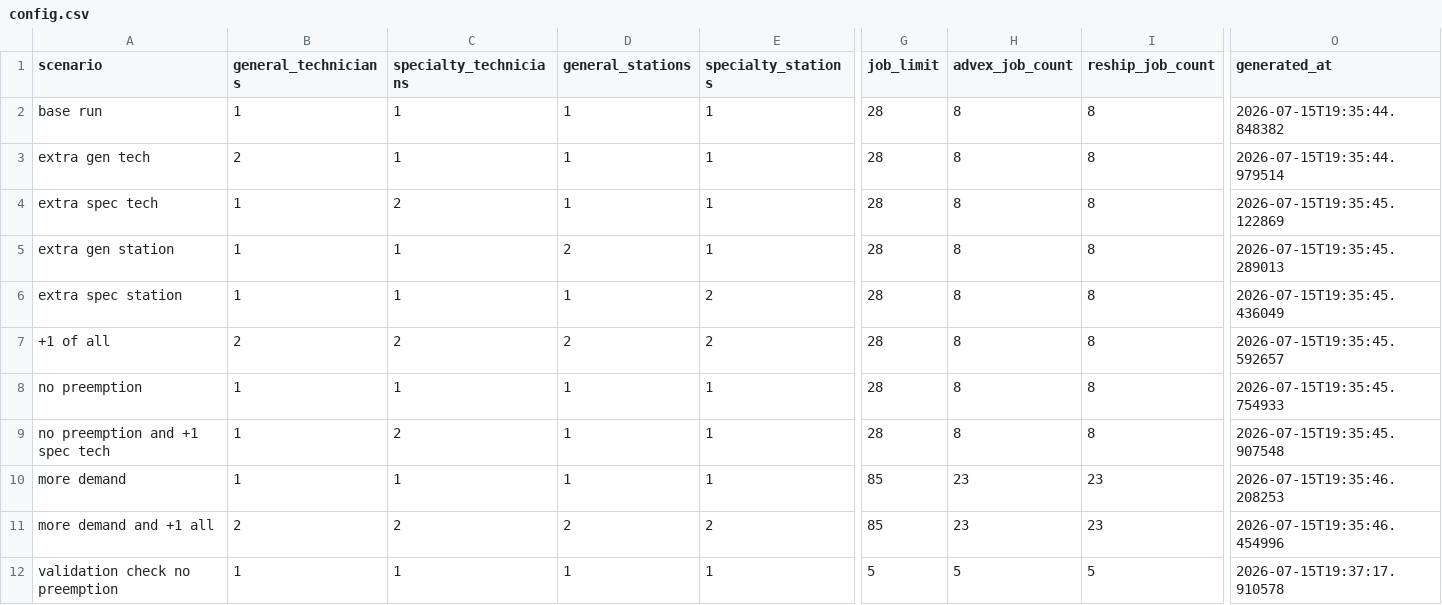
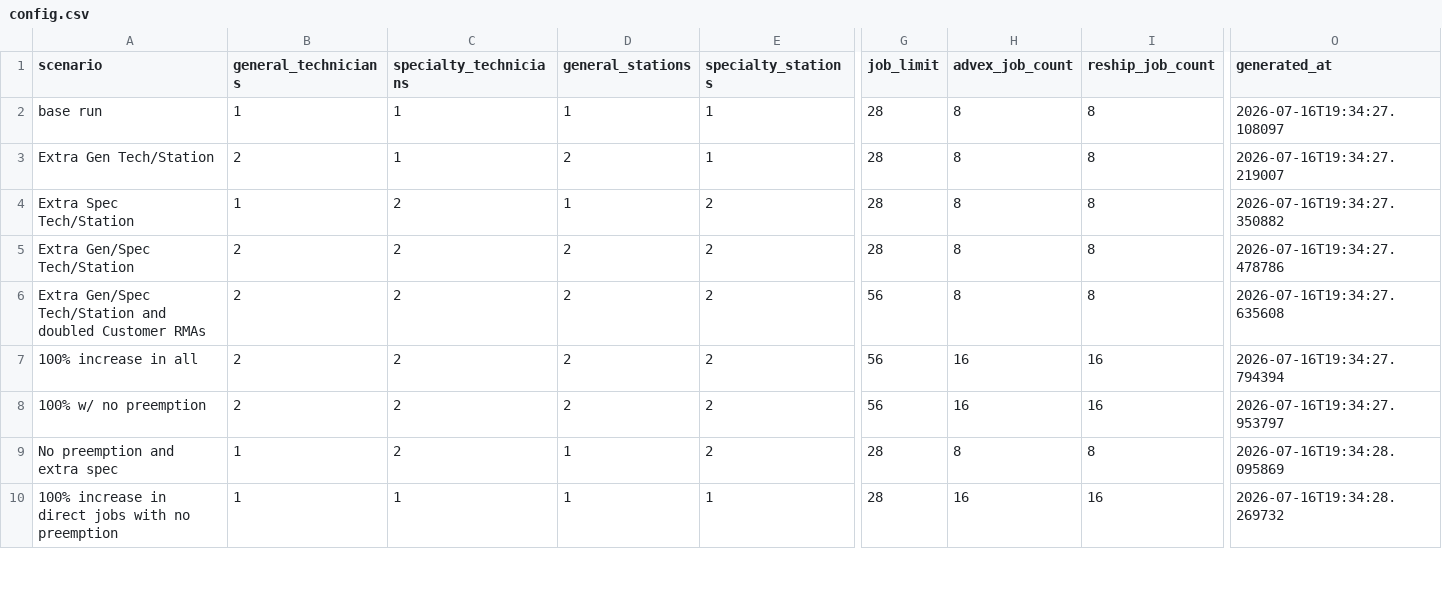
Before and after one commit to CarlosG100/CS4632-Electronics-Repair, a CSV file: results/config.csv, drawn as a sheet; only a part is shown, gaps mark what is left out; removed rows and columns are numbered as before the commit, all else as after; rows hold the shown columns only; the diff covers the shown part only; the diff names each change by its address in the sheet, - before the commit and + after, or states it on an @@ line.

```diff
--- a/results/config.csv
+++ b/results/config.csv
-O2 (generated_at): 2026-07-15T19:35:44.848382
+O2 (generated_at): 2026-07-16T19:34:27.108097
-A3 (scenario): extra gen tech
+A3 (scenario): Extra Gen Tech/Station
-D3 (general_stations): 1
+D3 (general_stations): 2
-O3 (generated_at): 2026-07-15T19:35:44.979514
+O3 (generated_at): 2026-07-16T19:34:27.219007
-A4 (scenario): extra spec tech
+A4 (scenario): Extra Spec Tech/Station
-E4 (specialty_stations): 1
+E4 (specialty_stations): 2
-O4 (generated_at): 2026-07-15T19:35:45.122869
+O4 (generated_at): 2026-07-16T19:34:27.350882
-row 5: extra gen station | 1 | 1 | 2 | 1 | 28 | 8 | 8 | 2026-07-15T19:35:45.289013
-A5 (scenario): extra spec station
+A5 (scenario): Extra Gen/Spec Tech/Station
-B5 (general_technicians): 1
+B5 (general_technicians): 2
-C5 (specialty_technicians): 1
+C5 (specialty_technicians): 2
-D5 (general_stations): 1
+D5 (general_stations): 2
-O5 (generated_at): 2026-07-15T19:35:45.436049
+O5 (generated_at): 2026-07-16T19:34:27.478786
-A6 (scenario): +1 of all
+A6 (scenario): Extra Gen/Spec Tech/Station and doubled Customer RMAs
-G6 (job_limit): 28
+G6 (job_limit): 56
-O6 (generated_at): 2026-07-15T19:35:45.592657
+O6 (generated_at): 2026-07-16T19:34:27.635608
-row 8: no preemption | 1 | 1 | 1 | 1 | 28 | 8 | 8 | 2026-07-15T19:35:45.754933
+row 7: 100% increase in all | 2 | 2 | 2 | 2 | 56 | 16 | 16 | 2026-07-16T19:34:27.794394
+row 8: 100% w/ no preemption | 2 | 2 | 2 | 2 | 56 | 16 | 16 | 2026-07-16T19:34:27.953797
-A9 (scenario): no preemption and +1 spec tech
+A9 (scenario): No preemption and extra spec
-E9 (specialty_stations): 1
+E9 (specialty_stations): 2
-O9 (generated_at): 2026-07-15T19:35:45.907548
+O9 (generated_at): 2026-07-16T19:34:28.095869
-row 10: more demand | 1 | 1 | 1 | 1 | 85 | 23 | 23 | 2026-07-15T19:35:46.208253
-row 11: more demand and +1 all | 2 | 2 | 2 | 2 | 85 | 23 | 23 | 2026-07-15T19:35:46.454996
-A10 (scenario): validation check no preemption
+A10 (scenario): 100% increase in direct jobs with no preemption
-G10 (job_limit): 5
+G10 (job_limit): 28
-H10 (advex_job_count): 5
+H10 (advex_job_count): 16
-I10 (reship_job_count): 5
+I10 (reship_job_count): 16
-O10 (generated_at): 2026-07-15T19:37:17.910578
+O10 (generated_at): 2026-07-16T19:34:28.269732
```
Also changed, not shown: 1 added row and 8 edited cells elsewhere in this file, results/master_index.csv, results/parameter_update.csv, 10 other files.
